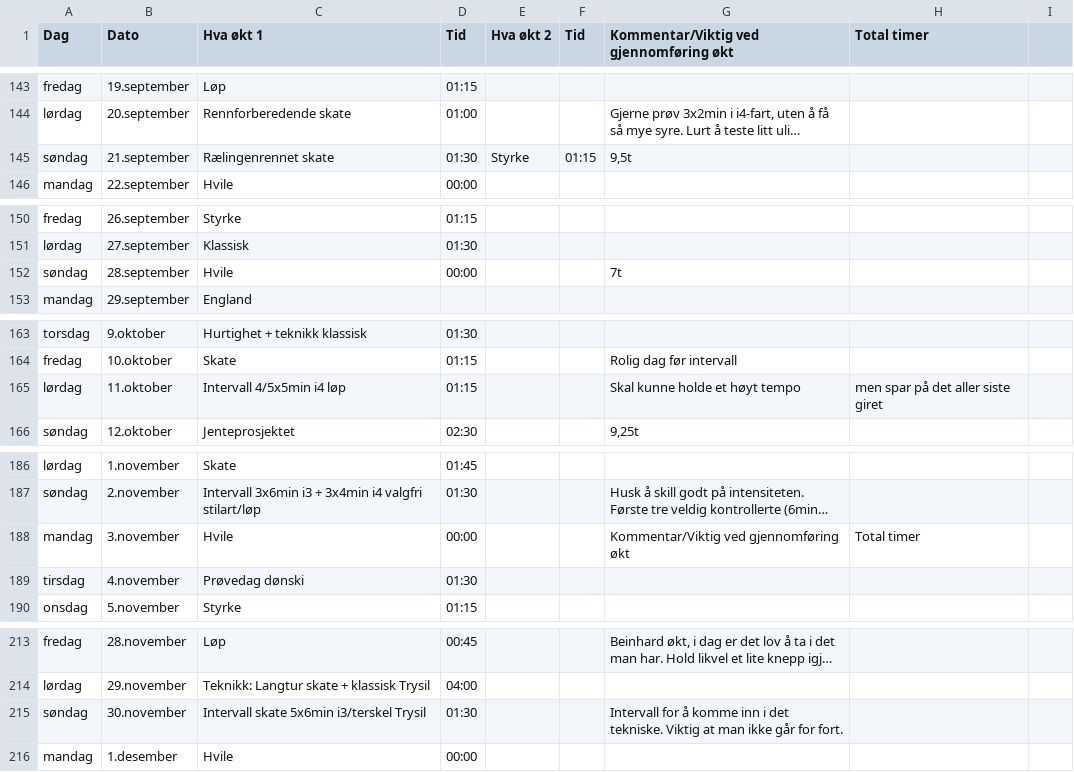
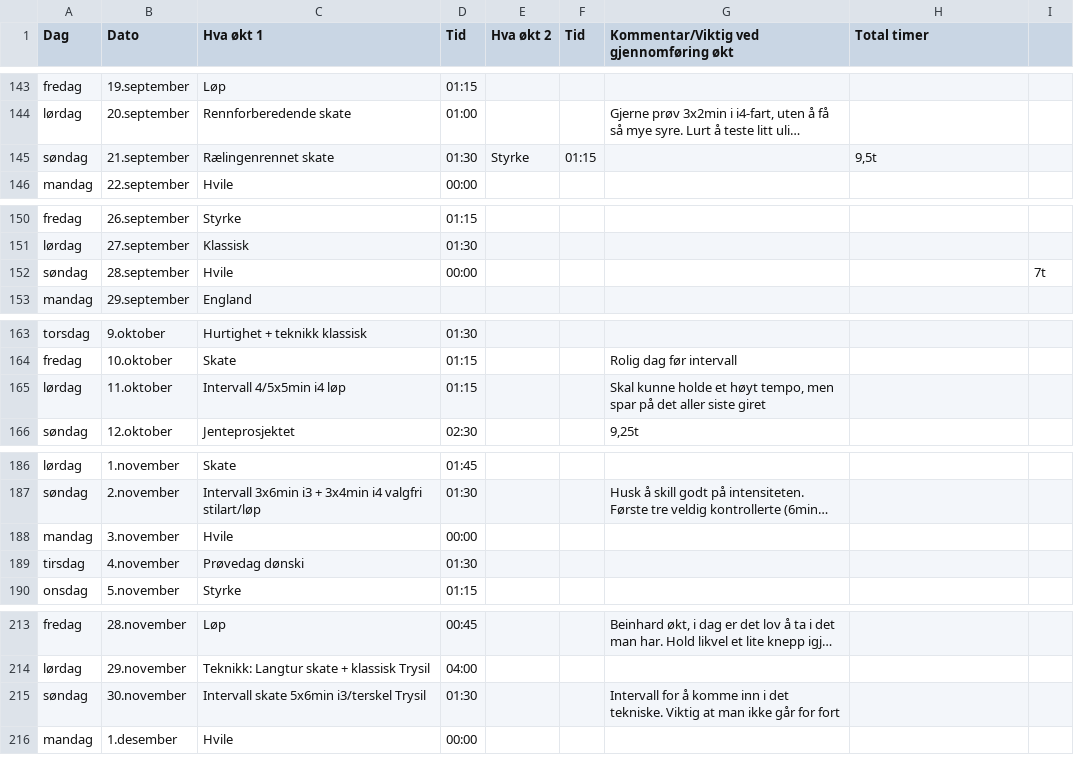
Before and after one commit to Syvbru/treningsplan, a CSV file: static/csv/Appelsin.csv, drawn as a sheet; only a part is shown, gaps mark what is left out; long unchanged cells end in …; the diff covers the shown part only; the diff names each change by its address in the sheet, - before the commit and + after, or states it on an @@ line.

```diff
--- a/static/csv/Appelsin.csv
+++ b/static/csv/Appelsin.csv
-G145: 9,5t
+G145: (empty)
-H145 (Total timer): (empty)
+H145 (Total timer): 9,5t
-G152: 7t
+G152: (empty)
-I152: (empty)
+I152: 7t
-G165: …et høyt tempo
+G165: …et høyt tempo, men spar på det aller siste giret
-H165 (Total timer): men spar på det aller siste giret
+H165 (Total timer): (empty)
-G188: Kommentar/Viktig ved gjennomføring økt
+G188: (empty)
-H188 (Total timer): Total timer
+H188 (Total timer): (empty)
-G215: …går for fort.
+G215: …går for fort
```
Also changed, not shown: 35 edited cells elsewhere in this file.
